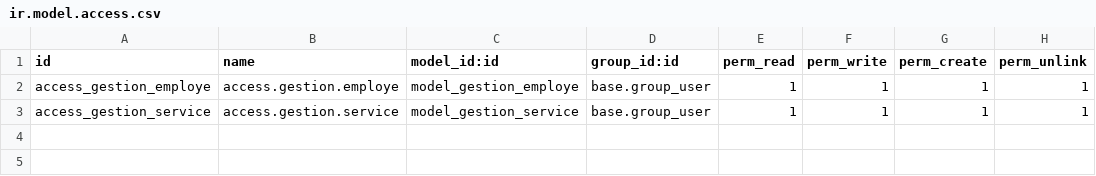
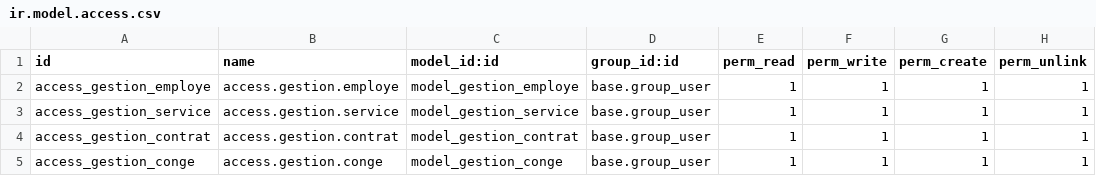
Before and after one commit to TRAOREAROUNA/MODULE_SCHOOL_ODOO17, a CSV file: custom_addons/gestion_employe/security/ir.model.access.csv, drawn as a sheet; the diff names each change by its address in the sheet, - before the commit and + after, or states it on an @@ line.

Commit message:
mj gestion employe2

```diff
--- a/custom_addons/gestion_employe/security/ir.model.access.csv
+++ b/custom_addons/gestion_employe/security/ir.model.access.csv
+row 4: access_gestion_contrat | access.gestion.contrat | model_gestion_contrat | base.group_user | 1 | 1 | 1 | 1
+row 5: access_gestion_conge | access.gestion.conge | model_gestion_conge | base.group_user | 1 | 1 | 1 | 1
```
Also changed, not shown: 10 other files.
